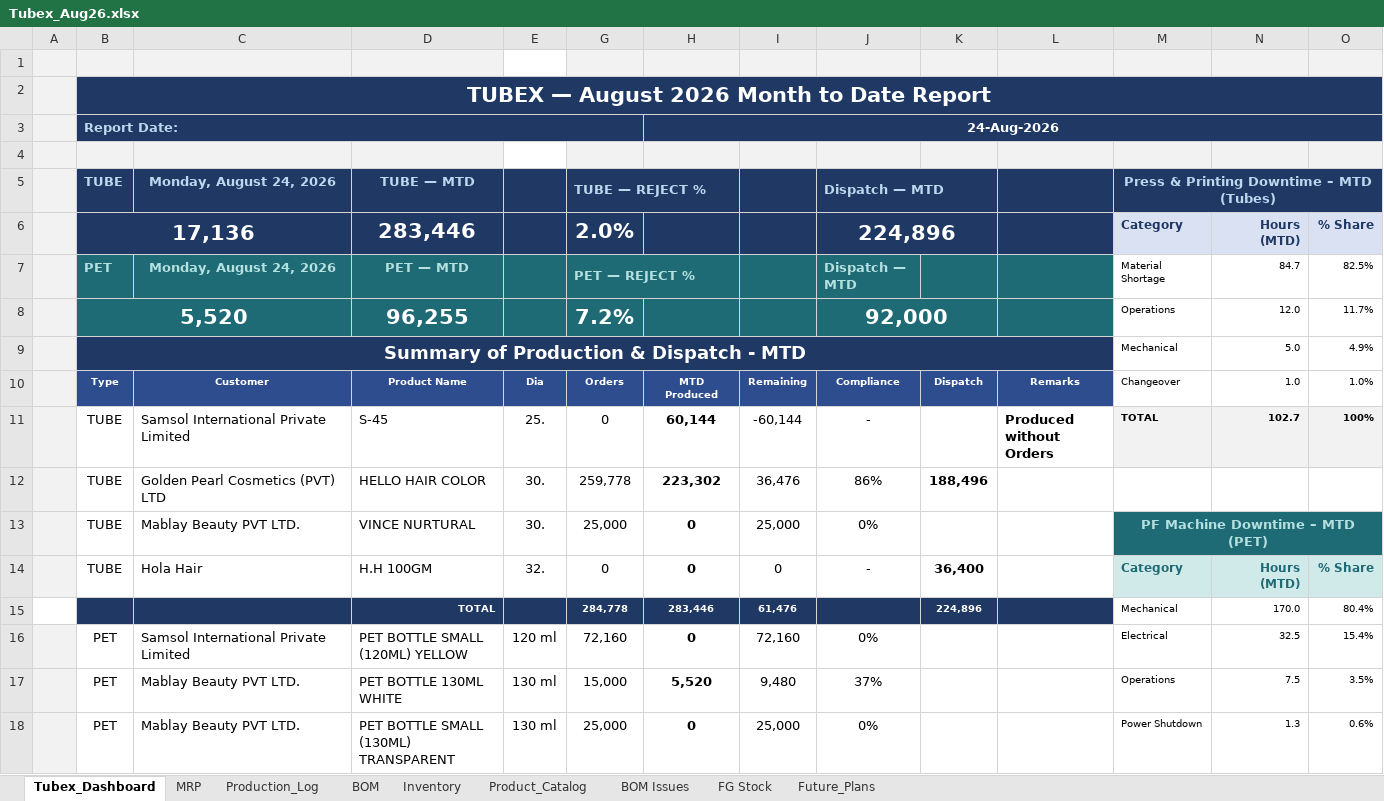
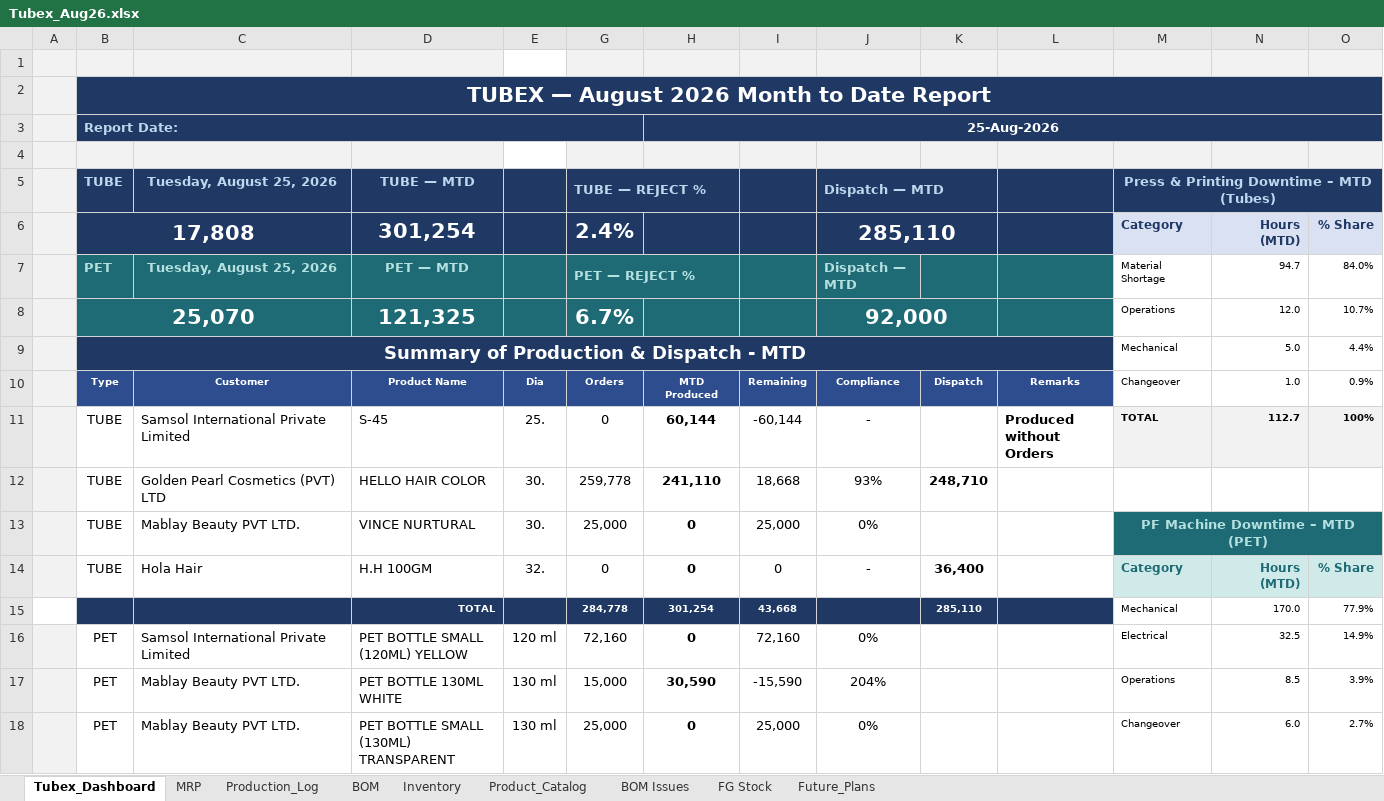
Before and after one commit to ckndr/alpha-containers, an Excel workbook: Tubex_Aug26.xlsx, sheet Tubex_Dashboard, drawn as a sheet; only a part is shown; values as stored, in another font and other column widths than the file's, no borders; removed rows and columns are numbered as before the commit, all else as after; the diff covers the shown part only; the diff names each change by its address in the sheet, - before the commit and + after, or states it on an @@ line.

```diff
--- a/Tubex_Aug26.xlsx (sheet Tubex_Dashboard)
+++ b/Tubex_Aug26.xlsx (sheet Tubex_Dashboard)
-H3: 24-Aug-2026
+H3: 25-Aug-2026
-C5: Monday, August 24, 2026
+C5: Tuesday, August 25, 2026
-row 6:  | 17,136 |  | 283,446 |  | 2.0% |  |  | 224,896 |  |  | Category | Hours (MTD) | % Share
+row 6:  | 17,808 |  | 301,254 |  | 2.4% |  |  | 285,110 |  |  | Category | Hours (MTD) | % Share
-C7: Monday, August 24, 2026
+C7: Tuesday, August 25, 2026
-N7: 84.7
+N7: 94.7
-O7: 82.5%
+O7: 84.0%
-row 8:  | 5,520 |  | 96,255 |  | 7.2% |  |  | 92,000 |  |  | Operations | 12.0 | 11.7%
+row 8:  | 25,070 |  | 121,325 |  | 6.7% |  |  | 92,000 |  |  | Operations | 12.0 | 10.7%
-O9: 4.9%
+O9: 4.4%
-O10: 1.0%
+O10: 0.9%
-N11: 102.7
+N11: 112.7
-H12: 223,302
+H12: 241,110
-I12: 36,476
+I12: 18,668
-J12: 86%
+J12: 93%
-K12: 188,496
+K12: 248,710
-H15: 283,446
+H15: 301,254
-I15: 61,476
+I15: 43,668
-K15: 224,896
+K15: 285,110
-O15: 80.4%
+O15: 77.9%
-O16: 15.4%
+O16: 14.9%
-H17: 5,520
+H17: 30,590
-I17: 9,480
+I17: -15,590
-J17: 37%
+J17: 204%
-N17: 7.5
+N17: 8.5
-O17: 3.5%
+O17: 3.9%
-M18: Power Shutdown
+M18: Changeover
-N18: 1.3
+N18: 6.0
-O18: 0.6%
+O18: 2.7%
```
Also changed, not shown: 8 edited cells and cell formats elsewhere in this sheet, sheet Production_Log, sheet MRP, sheet FG Stock, sheet Inventory, hidden cells, 4 other files.
